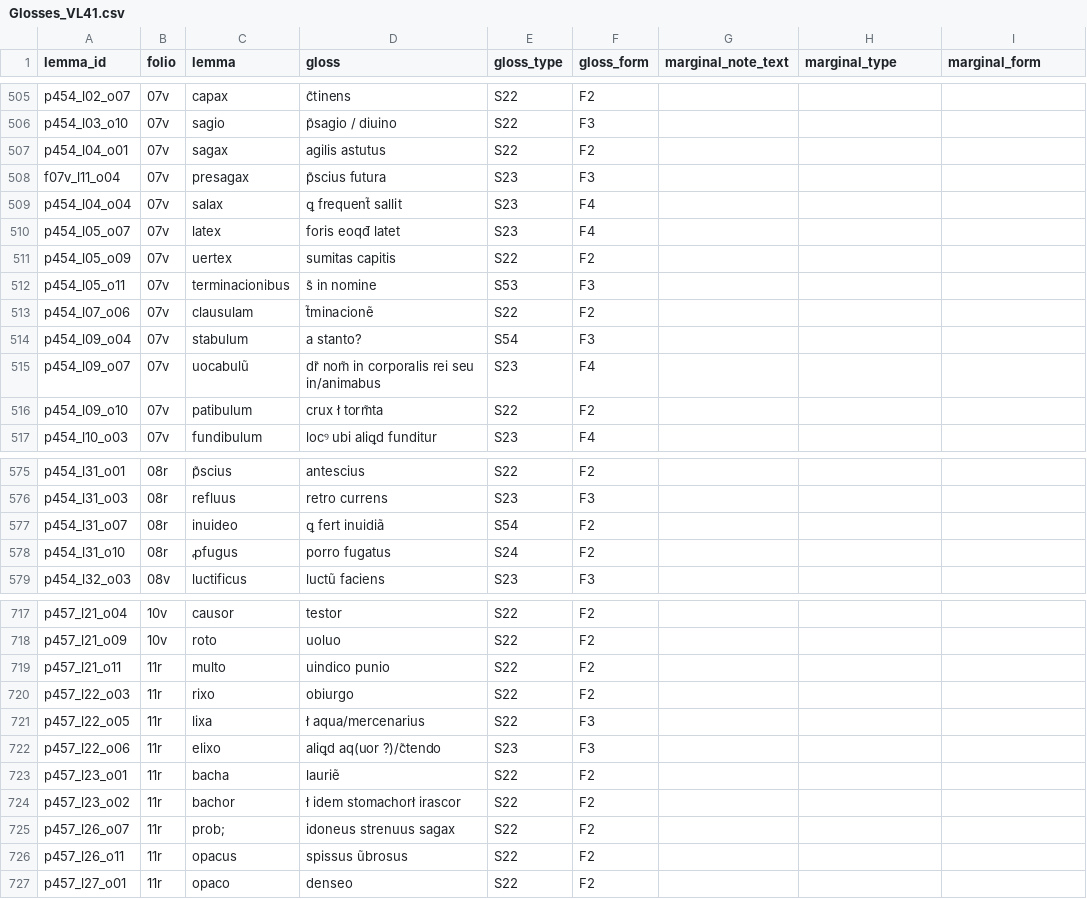
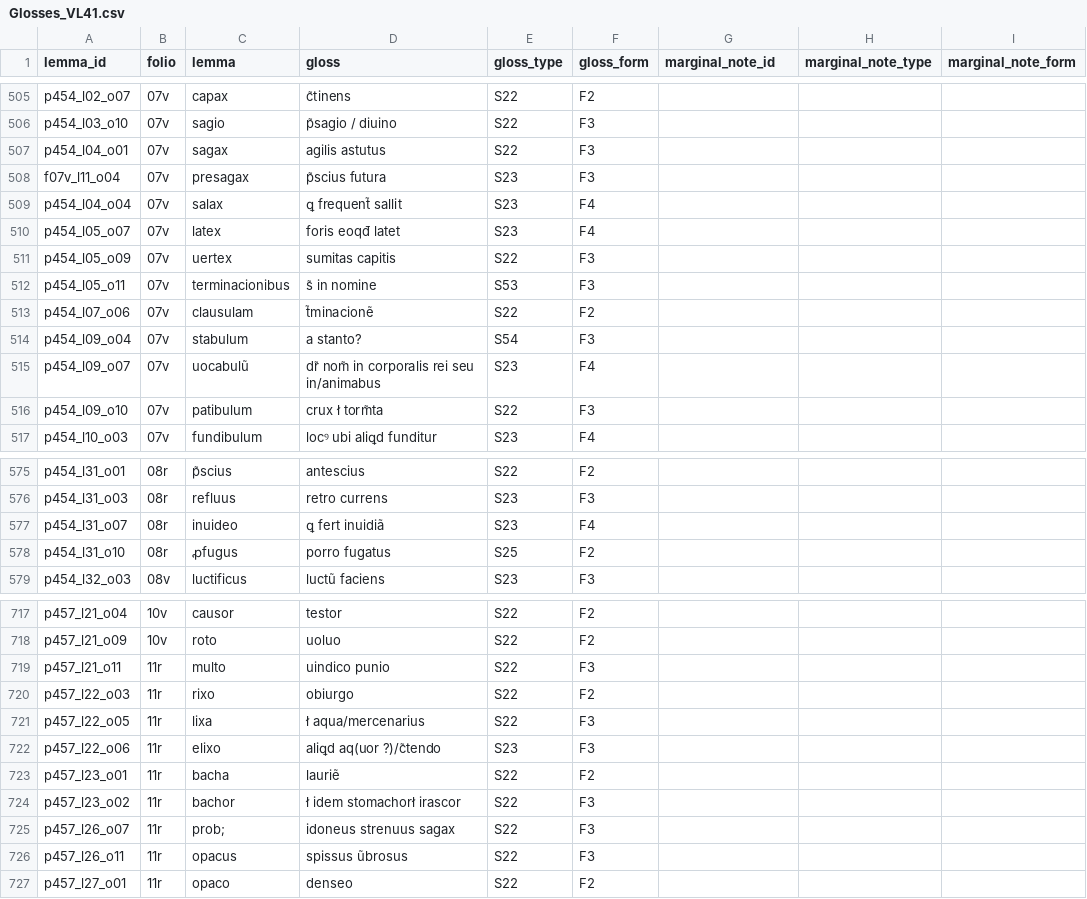
Before and after one commit to malamatenia/Eutyches, a CSV file: VLO41/data_analysis/Glosses_VL41.csv, drawn as a sheet; only a part is shown, gaps mark what is left out; the diff covers the shown part only.

```diff
--- a/VLO41/data_analysis/Glosses_VL41.csv
+++ b/VLO41/data_analysis/Glosses_VL41.csv
@@ -1 +1 @@
-lemma_id,folio,lemma,gloss,gloss_type,gloss_form,marginal_note_text,marginal_type,marginal_form
+lemma_id,folio,lemma,gloss,gloss_type,gloss_form,marginal_note_id,marginal_note_type,marginal_note_form
@@ -506,3 +506,3 @@ p454_l02_o07,07v,capax,c̃tinens,S22,F2,,,
 p454_l03_o10,07v,sagio,p̃sagio / diuino,S22,F3,,,
-p454_l04_o01,07v,sagax,agilis astutus,S22,F2,,,
+p454_l04_o01,07v,sagax,agilis astutus,S22,F3,,,
 f07v_l11_o04,07v,presagax,p̃scius futura,S23,F3,,,
@@ -510,3 +510,3 @@ p454_l04_o04,07v,salax,ꝗ frequent̃ sallit,S23,F4,,,
 p454_l05_o07,07v,latex,foris eoqđ latet,S23,F4,,,
-p454_l05_o09,07v,uertex,sumitas capitis,S22,F2,,,
+p454_l05_o09,07v,uertex,sumitas capitis,S22,F3,,,
 p454_l05_o11,07v,terminacionibus,s̃ in nomine,S53,F3,,,
@@ -515,3 +515,3 @@ p454_l09_o04,07v,stabulum,a stanto?,S54,F3,,,
 p454_l09_o07,07v,uocabulũ,dr̃ nom̃ in corporalis rei seu in/animabus,S23,F4,,,
-p454_l09_o10,07v,patibulum,crux  ł torm̃ta,S22,F2,,,
+p454_l09_o10,07v,patibulum,crux  ł torm̃ta,S22,F3,,,
 p454_l10_o03,07v,fundibulum,locꝰ ubi aliꝗd funditur,S23,F4,,,
@@ -576,4 +576,4 @@ p454_l31_o01,08r,p̃scius,antescius,S22,F2,,,
 p454_l31_o03,08r,refluus,retro currens,S23,F3,,,
-p454_l31_o07,08r,inuideo,ꝗ fert inuidiã,S54,F2,,,
-p454_l31_o10,08r,ꝓfugus,porro fugatus,S24,F2,,,
+p454_l31_o07,08r,inuideo,ꝗ fert inuidiã,S23,F4,,,
+p454_l31_o10,08r,ꝓfugus,porro fugatus,S25,F2,,,
 p454_l32_o03,08v,luctificus,luctũ faciens,S23,F3,,,
@@ -718,3 +718,3 @@ p457_l21_o04,10v,causor,testor,S22,F2,,,
 p457_l21_o09,10v,roto,uoluo,S22,F2,,,
-p457_l21_o11,11r,multo,uindico punio,S22,F2,,,
+p457_l21_o11,11r,multo,uindico punio,S22,F3,,,
 p457_l22_o03,11r,rixo,obiurgo,S22,F2,,,
@@ -723,5 +723,5 @@ p457_l22_o06,11r,elixo,aliꝗd aq(uor ?)/c̃tendo,S23,F3,,,
 p457_l23_o01,11r,bacha,lauriẽ ,S22,F2,,,
-p457_l23_o02,11r,bachor,ł idem stomachorł irascor,S22,F2,,,
-p457_l26_o07,11r,prob;,idoneus strenuus sagax,S22,F2,,,
-p457_l26_o11,11r,opacus,spissus ũbrosus ,S22,F2,,,
+p457_l23_o02,11r,bachor,ł idem stomachorł irascor,S22,F3,,,
+p457_l26_o07,11r,prob;,idoneus strenuus sagax,S22,F3,,,
+p457_l26_o11,11r,opacus,spissus ũbrosus ,S22,F3,,,
 p457_l27_o01,11r,opaco,denseo,S22,F2,,,
```
Also changed, not shown: 50 edited cells elsewhere in this file, comparative_mss_analysis/identical_glosses_csv/identical_glosses_VLO41_Bamberg.csv, comparative_mss_analysis/identical_glosses_csv/identical_glosses_VLO41_Lat14087.csv, 27 other files.
